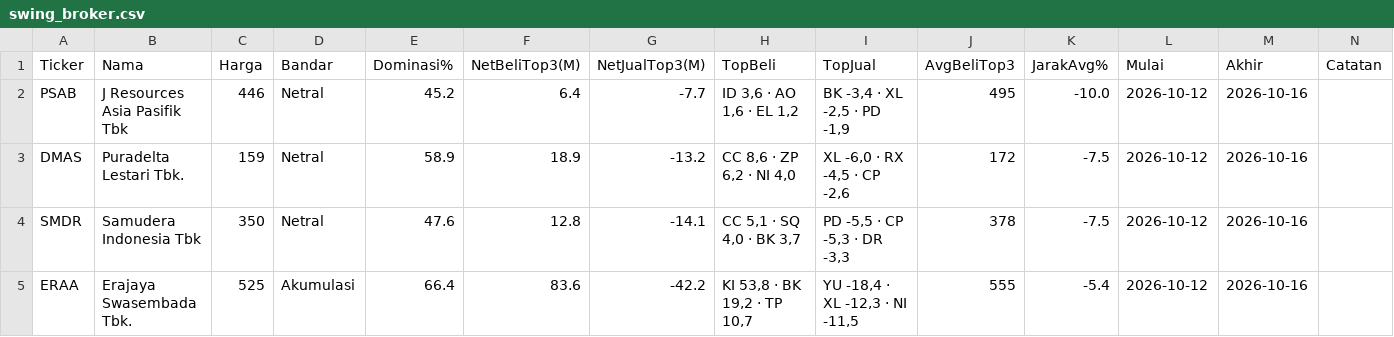
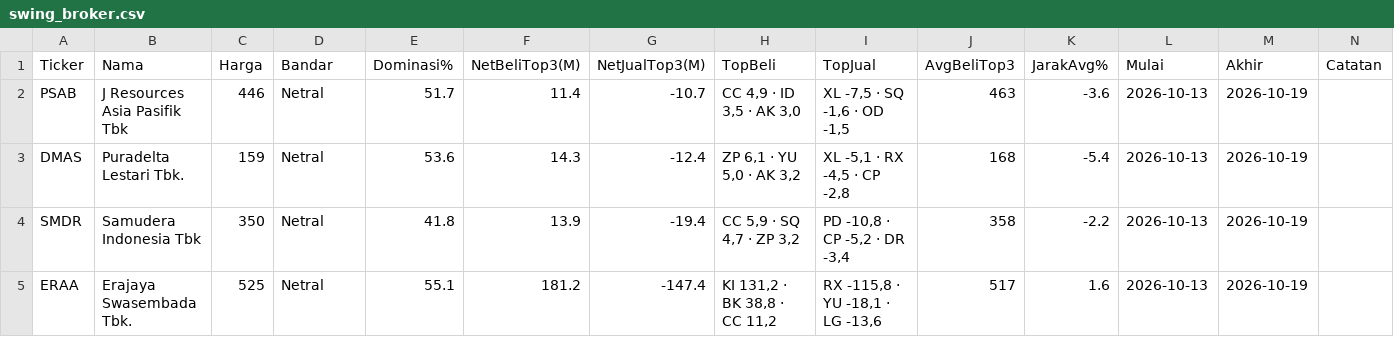
Before and after one commit to 2013tib-droid/Screening-Saham, a CSV file: hasil/swing_broker.csv, drawn as a sheet; only a part is shown; the diff covers the shown part only.

```diff
--- a/hasil/swing_broker.csv
+++ b/hasil/swing_broker.csv
@@ -1,5 +1,5 @@
 Ticker,Nama,Harga,Bandar,Dominasi%,NetBeliTop3(M),NetJualTop3(M),TopBeli,TopJual,AvgBeliTop3,JarakAvg%,Mulai,Akhir,Catatan
-PSAB,J Resources Asia Pasifik Tbk,446,Netral,45.2,6.4,-7.7,"ID 3,6 · AO 1,6 · EL 1,2","BK -3,4 · XL -2,5 · PD -1,9",495,-10.0,2026-10-12,2026-10-16,
-DMAS,Puradelta Lestari Tbk.,159,Netral,58.9,18.9,-13.2,"CC 8,6 · ZP 6,2 · NI 4,0","XL -6,0 · RX -4,5 · CP -2,6",172,-7.5,2026-10-12,2026-10-16,
-SMDR,Samudera Indonesia  Tbk,350,Netral,47.6,12.8,-14.1,"CC 5,1 · SQ 4,0 · BK 3,7","PD -5,5 · CP -5,3 · DR -3,3",378,-7.5,2026-10-12,2026-10-16,
-ERAA,Erajaya Swasembada Tbk.,525,Akumulasi,66.4,83.6,-42.2,"KI 53,8 · BK 19,2 · TP 10,7","YU -18,4 · XL -12,3 · NI -11,5",555,-5.4,2026-10-12,2026-10-16,
+PSAB,J Resources Asia Pasifik Tbk,446,Netral,51.7,11.4,-10.7,"CC 4,9 · ID 3,5 · AK 3,0","XL -7,5 · SQ -1,6 · OD -1,5",463,-3.6,2026-10-13,2026-10-19,
+DMAS,Puradelta Lestari Tbk.,159,Netral,53.6,14.3,-12.4,"ZP 6,1 · YU 5,0 · AK 3,2","XL -5,1 · RX -4,5 · CP -2,8",168,-5.4,2026-10-13,2026-10-19,
+SMDR,Samudera Indonesia  Tbk,350,Netral,41.8,13.9,-19.4,"CC 5,9 · SQ 4,7 · ZP 3,2","PD -10,8 · CP -5,2 · DR -3,4",358,-2.2,2026-10-13,2026-10-19,
+ERAA,Erajaya Swasembada Tbk.,525,Netral,55.1,181.2,-147.4,"KI 131,2 · BK 38,8 · CC 11,2","RX -115,8 · YU -18,1 · LG -13,6",517,1.6,2026-10-13,2026-10-19,
```
Also changed, not shown: 1 added row, 1 removed row and 102 edited cells elsewhere in this file, hasil/riwayat_swing.csv, hasil/semua.csv, 10 other files.
